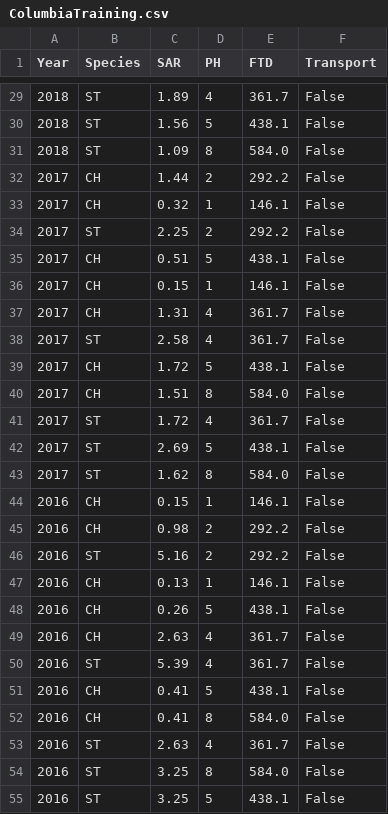
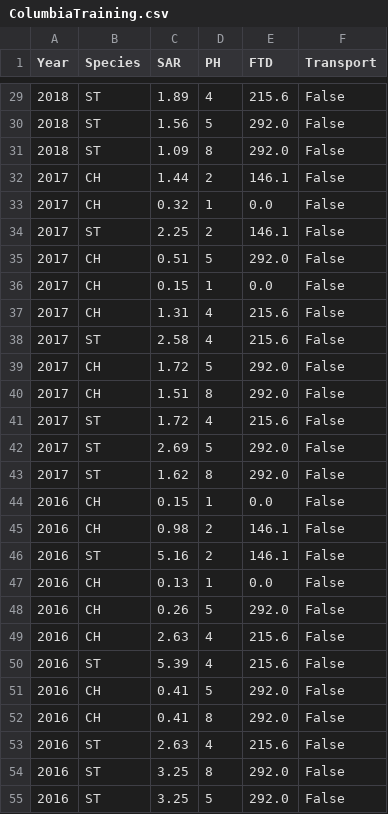
Before and after one commit to aidanlane02/6200proj, a CSV file: Data/TrainingData/ColumbiaTraining.csv, drawn as a sheet; only a part is shown, gaps mark what is left out; the diff covers the shown part only.

```diff
--- a/Data/TrainingData/ColumbiaTraining.csv
+++ b/Data/TrainingData/ColumbiaTraining.csv
@@ -29,27 +29,27 @@ Year,Species,SAR,PH,FTD,Transport
-2018,ST,1.89,4,361.7,False
-2018,ST,1.56,5,438.1,False
-2018,ST,1.09,8,584.0,False
-2017,CH,1.44,2,292.2,False
-2017,CH,0.32,1,146.1,False
-2017,ST,2.25,2,292.2,False
-2017,CH,0.51,5,438.1,False
-2017,CH,0.15,1,146.1,False
-2017,CH,1.31,4,361.7,False
-2017,ST,2.58,4,361.7,False
-2017,CH,1.72,5,438.1,False
-2017,CH,1.51,8,584.0,False
-2017,ST,1.72,4,361.7,False
-2017,ST,2.69,5,438.1,False
-2017,ST,1.62,8,584.0,False
-2016,CH,0.15,1,146.1,False
-2016,CH,0.98,2,292.2,False
-2016,ST,5.16,2,292.2,False
-2016,CH,0.13,1,146.1,False
-2016,CH,0.26,5,438.1,False
-2016,CH,2.63,4,361.7,False
-2016,ST,5.39,4,361.7,False
-2016,CH,0.41,5,438.1,False
-2016,CH,0.41,8,584.0,False
-2016,ST,2.63,4,361.7,False
-2016,ST,3.25,8,584.0,False
-2016,ST,3.25,5,438.1,False
+2018,ST,1.89,4,215.6,False
+2018,ST,1.56,5,292.0,False
+2018,ST,1.09,8,292.0,False
+2017,CH,1.44,2,146.1,False
+2017,CH,0.32,1,0.0,False
+2017,ST,2.25,2,146.1,False
+2017,CH,0.51,5,292.0,False
+2017,CH,0.15,1,0.0,False
+2017,CH,1.31,4,215.6,False
+2017,ST,2.58,4,215.6,False
+2017,CH,1.72,5,292.0,False
+2017,CH,1.51,8,292.0,False
+2017,ST,1.72,4,215.6,False
+2017,ST,2.69,5,292.0,False
+2017,ST,1.62,8,292.0,False
+2016,CH,0.15,1,0.0,False
+2016,CH,0.98,2,146.1,False
+2016,ST,5.16,2,146.1,False
+2016,CH,0.13,1,0.0,False
+2016,CH,0.26,5,292.0,False
+2016,CH,2.63,4,215.6,False
+2016,ST,5.39,4,215.6,False
+2016,CH,0.41,5,292.0,False
+2016,CH,0.41,8,292.0,False
+2016,ST,2.63,4,215.6,False
+2016,ST,3.25,8,292.0,False
+2016,ST,3.25,5,292.0,False
```
Also changed, not shown: 168 edited cells elsewhere in this file, Data/TrainingData/GLMTraining.csv, Data/TrainingData/SnakeTraining.csv, 6 other files.
